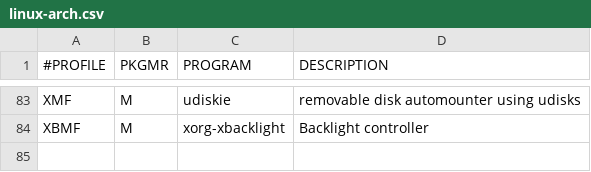
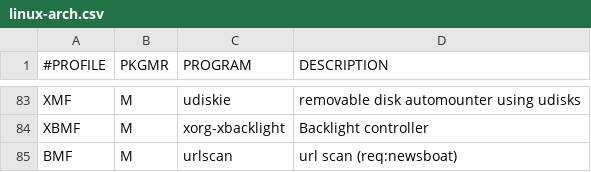
Before and after one commit to romariorobby/dotfiles, a CSV file: prog/linux-arch.csv, drawn as a sheet; only a part is shown, gaps mark what is left out.

Commit message:
config: added newsboat

```diff
--- a/prog/linux-arch.csv
+++ b/prog/linux-arch.csv
@@ -84 +84,2 @@ XMF,M,udiskie,"removable disk automounter using udisks"
 XBMF,M,xorg-xbacklight,"Backlight controller"
+BMF,M,urlscan,"url scan (req:newsboat)"
```
Also changed, not shown: 7 other files.
